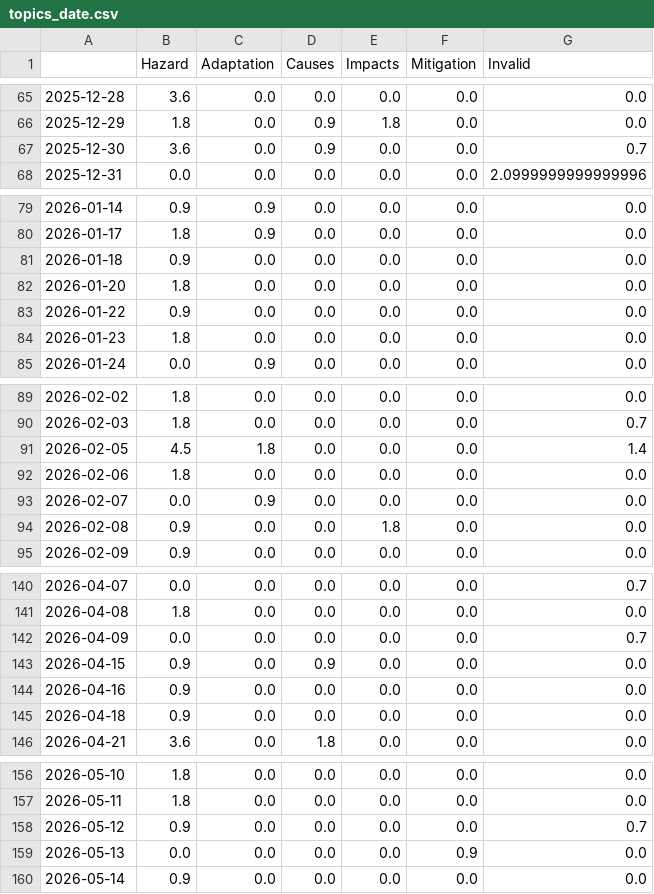
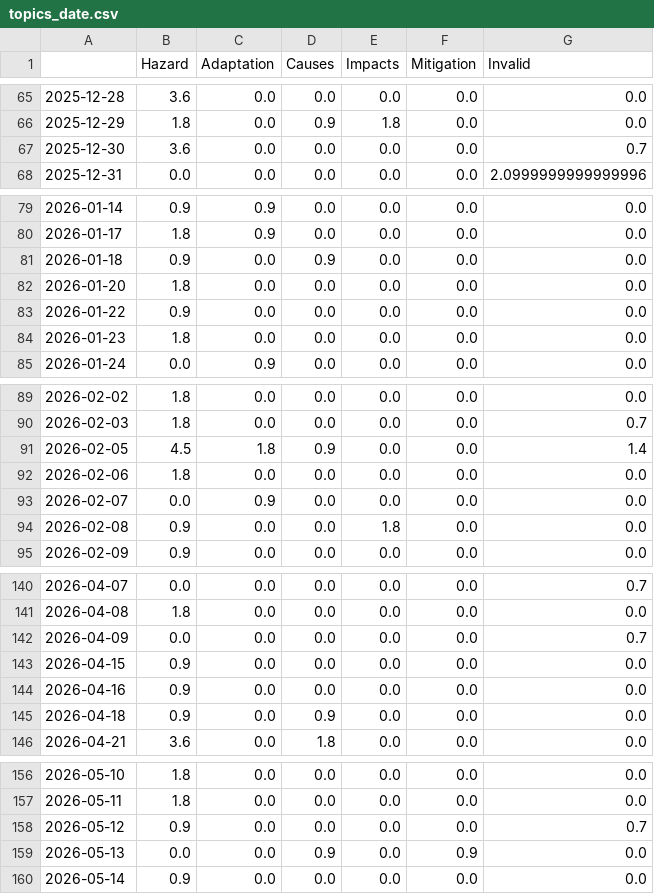
Before and after one commit to JoPhi24-news/floodIsComing, a CSV file: csv/topics_date.csv, drawn as a sheet; only a part is shown, gaps mark what is left out; the diff covers the shown part only.

```diff
--- a/csv/topics_date.csv
+++ b/csv/topics_date.csv
@@ -66,3 +66,3 @@
 2025-12-29,1.8,0.0,0.9,1.8,0.0,0.0
-2025-12-30,3.6,0.0,0.9,0.0,0.0,0.7
+2025-12-30,3.6,0.0,0.0,0.0,0.0,0.7
 2025-12-31,0.0,0.0,0.0,0.0,0.0,2.0999999999999996
@@ -80,3 +80,3 @@
 2026-01-17,1.8,0.9,0.0,0.0,0.0,0.0
-2026-01-18,0.9,0.0,0.0,0.0,0.0,0.0
+2026-01-18,0.9,0.0,0.9,0.0,0.0,0.0
 2026-01-20,1.8,0.0,0.0,0.0,0.0,0.0
@@ -90,3 +90,3 @@
 2026-02-03,1.8,0.0,0.0,0.0,0.0,0.7
-2026-02-05,4.5,1.8,0.0,0.0,0.0,1.4
+2026-02-05,4.5,1.8,0.9,0.0,0.0,1.4
 2026-02-06,1.8,0.0,0.0,0.0,0.0,0.0
@@ -142,5 +142,5 @@
 2026-04-09,0.0,0.0,0.0,0.0,0.0,0.7
-2026-04-15,0.9,0.0,0.9,0.0,0.0,0.0
+2026-04-15,0.9,0.0,0.0,0.0,0.0,0.0
 2026-04-16,0.9,0.0,0.0,0.0,0.0,0.0
-2026-04-18,0.9,0.0,0.0,0.0,0.0,0.0
+2026-04-18,0.9,0.0,0.9,0.0,0.0,0.0
 2026-04-21,3.6,0.0,1.8,0.0,0.0,0.0
@@ -158,3 +158,3 @@
 2026-05-12,0.9,0.0,0.0,0.0,0.0,0.7
-2026-05-13,0.0,0.0,0.0,0.0,0.9,0.0
+2026-05-13,0.0,0.0,0.9,0.0,0.9,0.0
 2026-05-14,0.9,0.0,0.0,0.0,0.0,0.0
```
Also changed, not shown: 9 edited cells elsewhere in this file, 1 other file.
